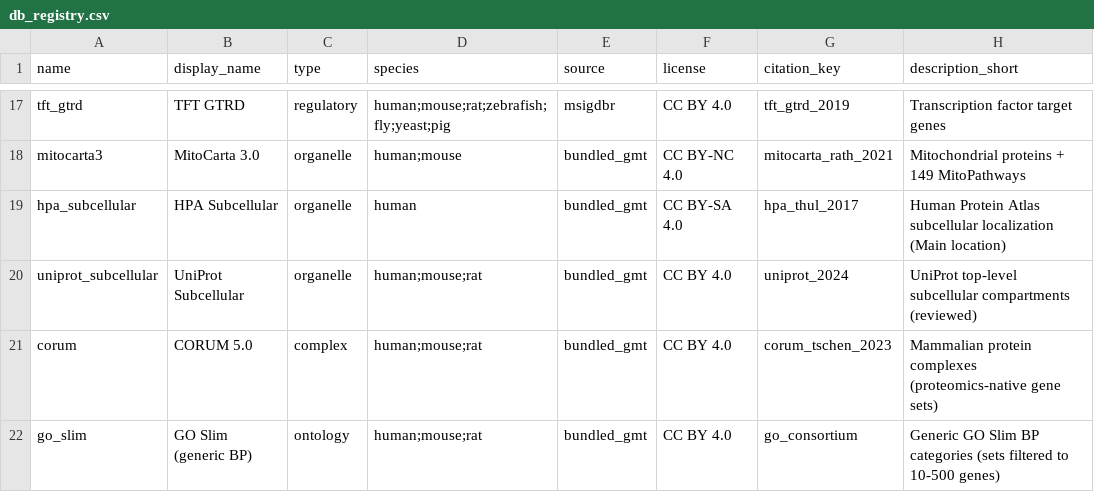
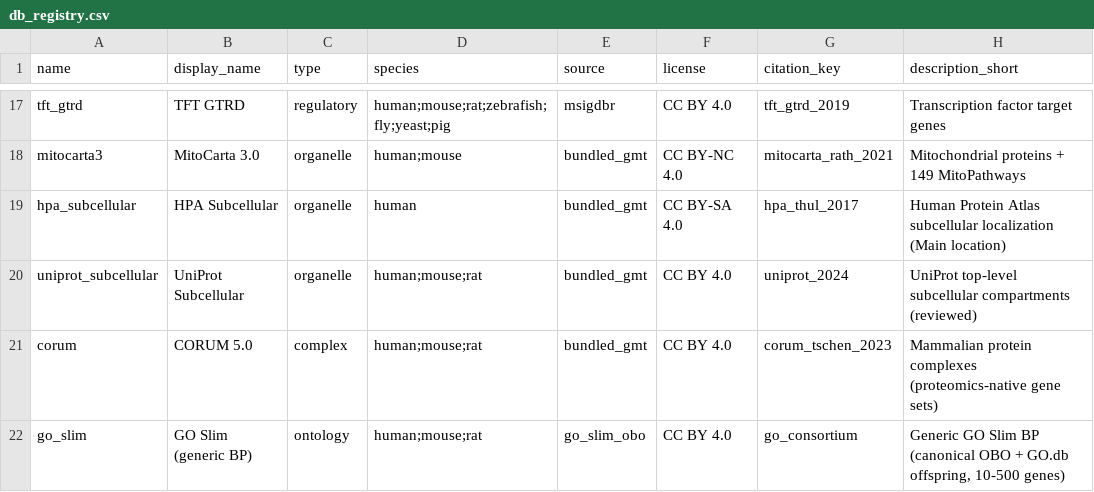
Before and after one commit to Dustyn-T-Lewis/enrichVolcano, a CSV file: inst/extdata/db_registry.csv, drawn as a sheet; only a part is shown, gaps mark what is left out.

Commit message:
add load_go_slim, apply_gate, and signed_pi ranking

```diff
--- a/inst/extdata/db_registry.csv
+++ b/inst/extdata/db_registry.csv
@@ -21,2 +21,2 @@ uniprot_subcellular,UniProt Subcellular,organelle,human;mouse;rat,bundled_gmt,CC
 corum,CORUM 5.0,complex,human;mouse;rat,bundled_gmt,CC BY 4.0,corum_tschen_2023,Mammalian protein complexes (proteomics-native gene sets)
-go_slim,GO Slim (generic BP),ontology,human;mouse;rat,bundled_gmt,CC BY 4.0,go_consortium,Generic GO Slim BP categories (sets filtered to 10-500 genes)
+go_slim,GO Slim (generic BP),ontology,human;mouse;rat,go_slim_obo,CC BY 4.0,go_consortium,"Generic GO Slim BP (canonical OBO + GO.db offspring, 10-500 genes)"
```
Also changed, not shown: 20 other files.
